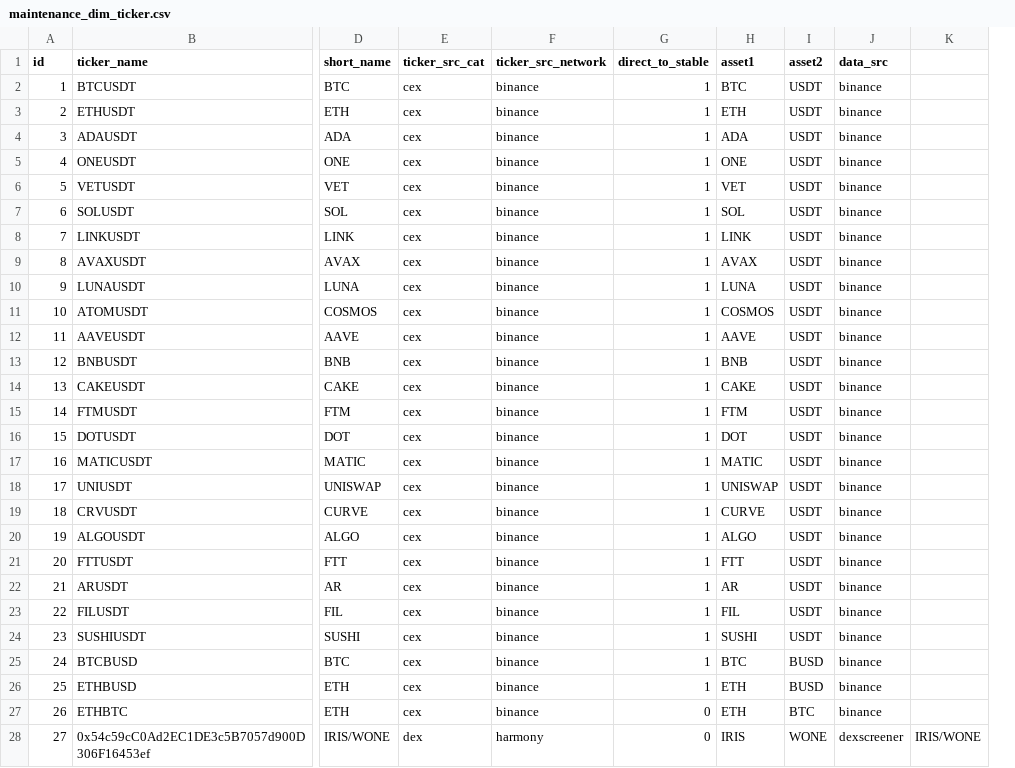
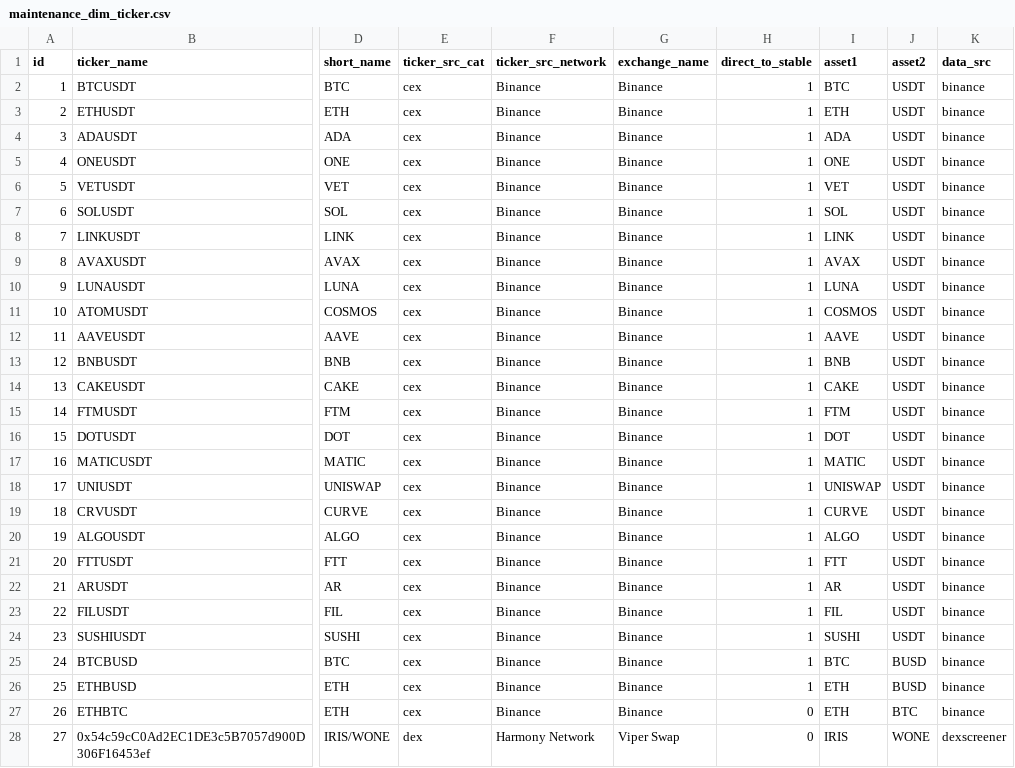
Before and after one commit to jhorbino93/valc_sandpit, a CSV file: dbMaster/dbReference/maintenance_dim_ticker.csv, drawn as a sheet; only a part is shown, gaps mark what is left out; removed rows and columns are numbered as before the commit, all else as after; the diff covers the shown part only; the diff names each change by its address in the sheet, - before the commit and + after, or states it on an @@ line.

Commit message:
upd maintenance

```diff
--- a/dbMaster/dbReference/maintenance_dim_ticker.csv
+++ b/dbMaster/dbReference/maintenance_dim_ticker.csv
+column G (exchange_name), rows 2-28: Binance | Binance | Binance | Binance | Binance | Binance | Binance | Binance | Binance | Binance | Binance | Binance | Binance | Binance | Binance | Binance | Binance | Binance | Binance | Binance | Binance | Binance | Binance | Binance | Binance | Binance | Viper Swap
-column K, row 28: IRIS/WONE
-F2:F27 (ticker_src_network): binance
+F2:F27 (ticker_src_network): Binance
-F28 (ticker_src_network): harmony
+F28 (ticker_src_network): Harmony Network
```
Also changed, not shown: 16 edited cells elsewhere in this file, dbMaster/dbReference/maintenance_pid.csv, 1 other file.
